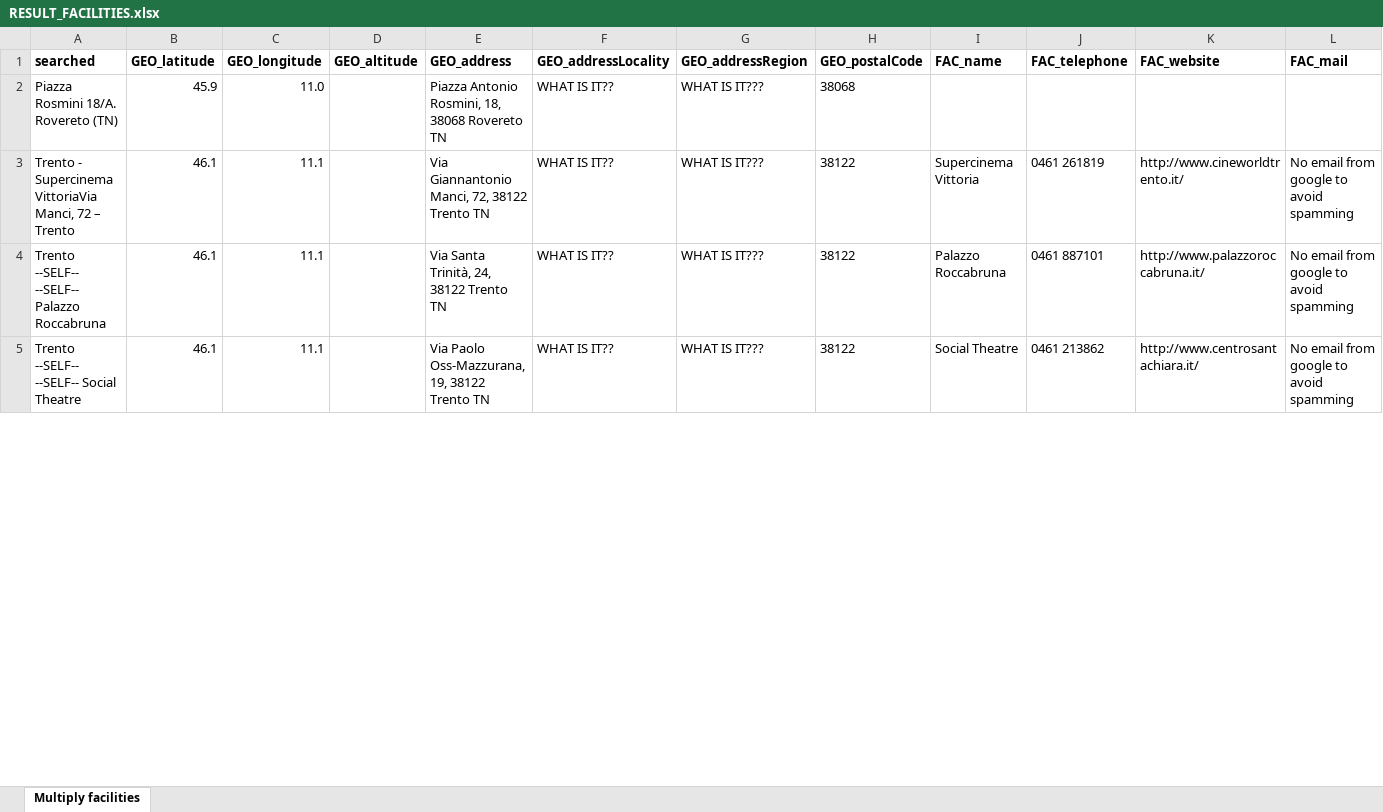
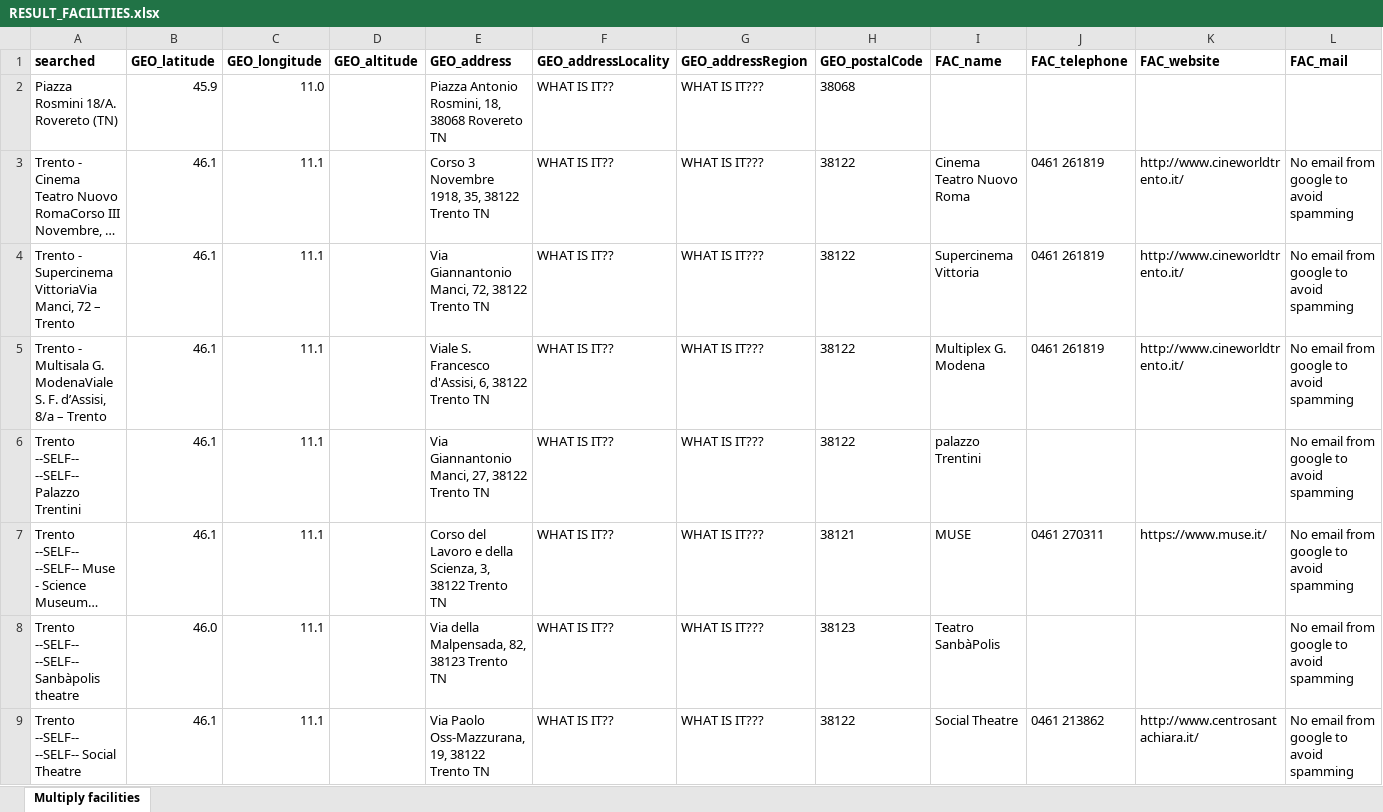
Before and after one commit to andreamatt/KDI, an Excel workbook: RESULT_FACILITIES.xlsx, sheet Multiply facilities, drawn as a sheet; only a part is shown; long unchanged cells end in …; values as stored, in another font and other column widths than the file's, no borders; addresses are those after the commit; rows hold the shown columns only; the diff covers the shown part only; the diff names each change by its address in the sheet, - before the commit and + after, or states it on an @@ line.

Commit message:
split categories in multiple columns

```diff
--- a/RESULT_FACILITIES.xlsx (sheet Multiply facilities)
+++ b/RESULT_FACILITIES.xlsx (sheet Multiply facilities)
@@ row 8 moved to row 3: Trento - Cinema Teatro Nuovo RomaCorso I… @@
-A5 (searched): Trento --SELF-- --SELF-- Palazzo Roccabruna
+A5 (searched): Trento - Multisala G. ModenaViale S. F. d’Assisi, 8/a – Trento
-E5 (GEO_address): Via Santa Trinità, 24, 38122 Trento TN
+E5 (GEO_address): Viale S. Francesco d'Assisi, 6, 38122 Trento TN
-I5 (FAC_name): Palazzo Roccabruna
+I5 (FAC_name): Multiplex G. Modena
-J5 (FAC_telephone): 0461 887101
+J5 (FAC_telephone): 0461 261819
-K5 (FAC_website): http://www.palazzoroccabruna.it/
+K5 (FAC_website): http://www.cineworldtrento.it/
+row 6: Trento --SELF-- --SELF-- Palazzo Trentini | 46.1 | 11.1 |  | Via Giannantonio Manci, 27, 38122 Trento TN | WHAT IS IT?? | WHAT IS IT??? | 38122 | palazzo Trentini |  |  | No email from google to avoid spamming
@@ row 20 moved to row 7: Trento --SELF-- --SELF-- Muse - Science … @@
@@ row 19 moved to row 8: Trento --SELF-- --SELF-- Sanbàpolis thea… @@
```
Also changed, not shown: 5 added rows, 6 removed rows, 98 moved rows and 13 edited cells elsewhere in this sheet, Dataset_CAT.xlsx, 12 other files.
